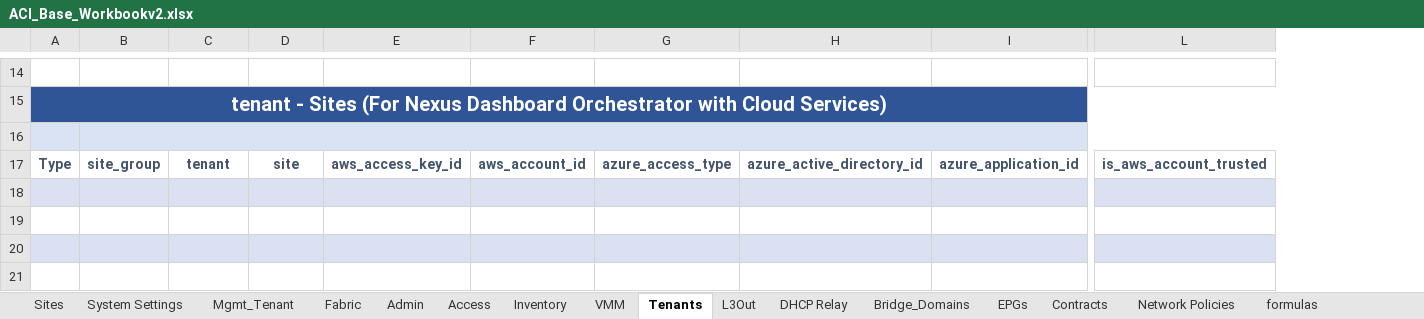
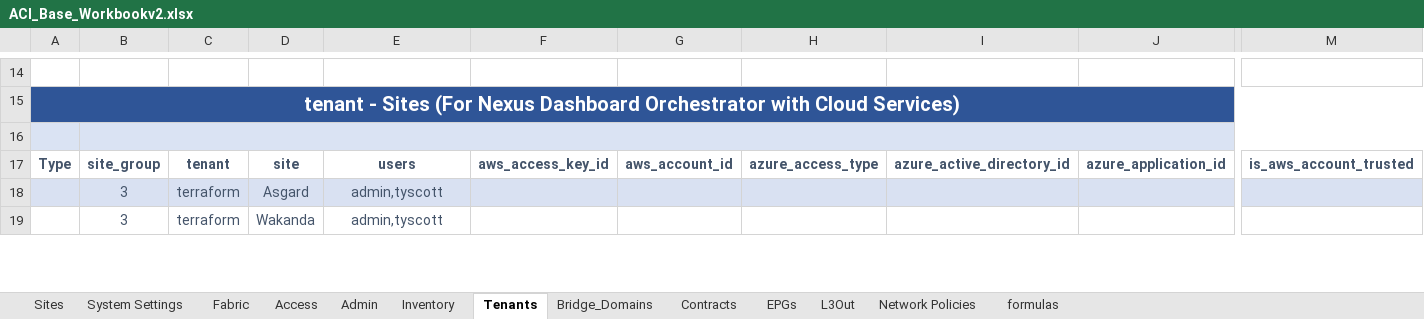
Before and after one commit to scotttyso/iac-easy-aci, an Excel workbook: ACI_Base_Workbookv2.xlsx, sheet Tenants, drawn as a sheet; only a part is shown, gaps mark what is left out; values as stored, in another font and other column widths than the file's, no borders; conditional formats not drawn; removed rows and columns are numbered as before the commit, all else as after; rows hold the shown columns only; the diff covers the shown part only; the diff names each change by its address in the sheet, - before the commit and + after, or states it on an @@ line.

```diff
--- a/ACI_Base_Workbookv2.xlsx (sheet Tenants)
+++ b/ACI_Base_Workbookv2.xlsx (sheet Tenants)
-sheet tab: Mgmt_Tenant
-sheet tab: VMM
-sheet tab: DHCP Relay
@@ sheet tab order changed: Sites | System Settings | Fabric | Access | Admin | Inventory | Tenants | Bridge_Domains | Contracts | EPGs | L3Out | Network Policies | formulas @@
+column F, row 17: aws_access_key_id
-column G, row 17: azure_access_type
+column H, row 17: azure_access_type
-column I, row 17: azure_application_id
+column J, row 17: azure_application_id
-column L, row 17: is_aws_account_trusted
+column M, row 17: is_aws_account_trusted
-E17: aws_access_key_id
+E17: users
-row 18: (empty)
+row 18:  | 3 | terraform | Asgard | admin,tyscott
-row 19: (empty)
+row 19:  | 3 | terraform | Wakanda | admin,tyscott
-row 20: (empty)
-row 21: (empty)
```
Also changed, not shown: 9 removed rows and 11 edited cells elsewhere in this sheet, sheet Network Policies, sheet Contracts, sheet Bridge_Domains, sheet L3Out, sheet Fabric, sheet EPGs, 2 more sheets, 9 other files.
